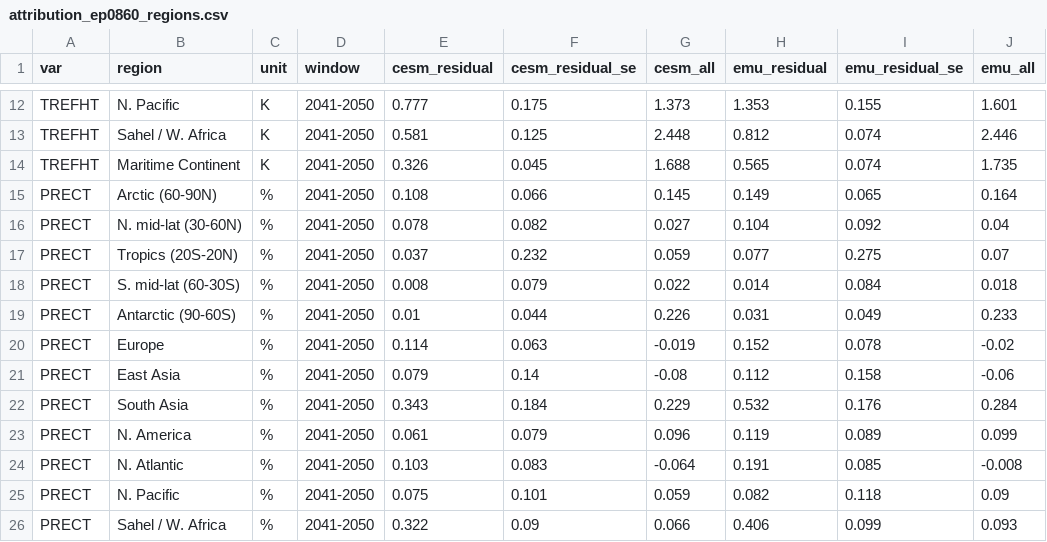
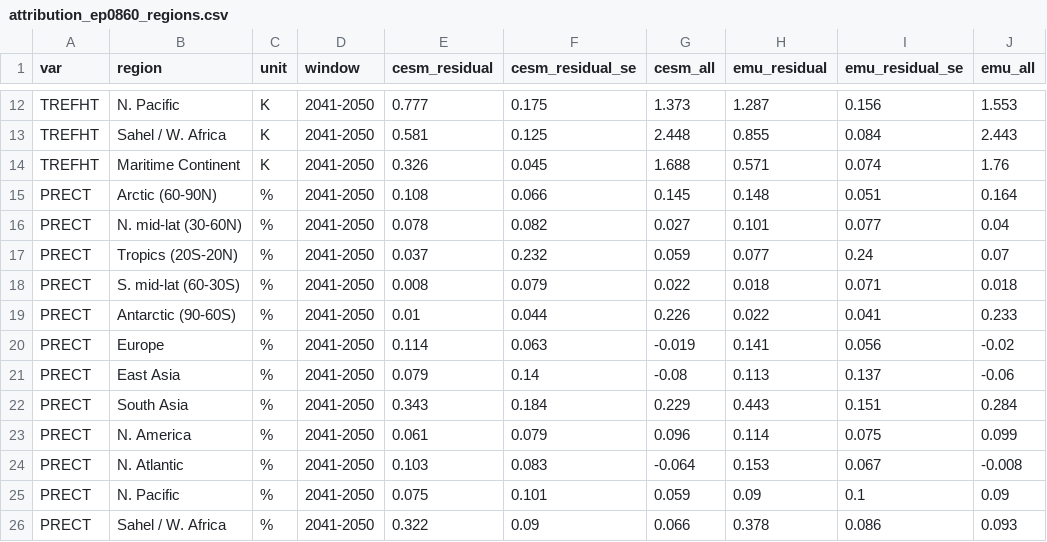
Before and after one commit to kallenordling/CESM2_emulator_from_lumi, a CSV file: plots/attribution_ep0860_regions.csv, drawn as a sheet; only a part is shown, gaps mark what is left out; the diff covers the shown part only; the diff names each change by its address in the sheet, - before the commit and + after, or states it on an @@ line.

```diff
--- a/plots/attribution_ep0860_regions.csv
+++ b/plots/attribution_ep0860_regions.csv
-H12 (emu_residual): 1.353
+H12 (emu_residual): 1.287
-I12 (emu_residual_se): 0.155
+I12 (emu_residual_se): 0.156
-J12 (emu_all): 1.601
+J12 (emu_all): 1.553
-H13 (emu_residual): 0.812
+H13 (emu_residual): 0.855
-I13 (emu_residual_se): 0.074
+I13 (emu_residual_se): 0.084
-J13 (emu_all): 2.446
+J13 (emu_all): 2.443
-H14 (emu_residual): 0.565
+H14 (emu_residual): 0.571
-J14 (emu_all): 1.735
+J14 (emu_all): 1.76
-H15 (emu_residual): 0.149
+H15 (emu_residual): 0.148
-I15 (emu_residual_se): 0.065
+I15 (emu_residual_se): 0.051
-H16 (emu_residual): 0.104
+H16 (emu_residual): 0.101
-I16 (emu_residual_se): 0.092
+I16 (emu_residual_se): 0.077
-I17 (emu_residual_se): 0.275
+I17 (emu_residual_se): 0.24
-H18 (emu_residual): 0.014
+H18 (emu_residual): 0.018
-I18 (emu_residual_se): 0.084
+I18 (emu_residual_se): 0.071
-H19 (emu_residual): 0.031
+H19 (emu_residual): 0.022
-I19 (emu_residual_se): 0.049
+I19 (emu_residual_se): 0.041
-H20 (emu_residual): 0.152
+H20 (emu_residual): 0.141
-I20 (emu_residual_se): 0.078
+I20 (emu_residual_se): 0.056
-H21 (emu_residual): 0.112
+H21 (emu_residual): 0.113
-I21 (emu_residual_se): 0.158
+I21 (emu_residual_se): 0.137
-H22 (emu_residual): 0.532
+H22 (emu_residual): 0.443
-I22 (emu_residual_se): 0.176
+I22 (emu_residual_se): 0.151
-H23 (emu_residual): 0.119
+H23 (emu_residual): 0.114
-I23 (emu_residual_se): 0.089
+I23 (emu_residual_se): 0.075
-H24 (emu_residual): 0.191
+H24 (emu_residual): 0.153
-I24 (emu_residual_se): 0.085
+I24 (emu_residual_se): 0.067
-H25 (emu_residual): 0.082
+H25 (emu_residual): 0.09
-I25 (emu_residual_se): 0.118
+I25 (emu_residual_se): 0.1
-H26 (emu_residual): 0.406
+H26 (emu_residual): 0.378
-I26 (emu_residual_se): 0.099
+I26 (emu_residual_se): 0.086
```
Also changed, not shown: 32 edited cells elsewhere in this file, plots/attribution_ep0860.csv, plots/hist_stats_PRECT_ep0860.csv, 30 other files.
